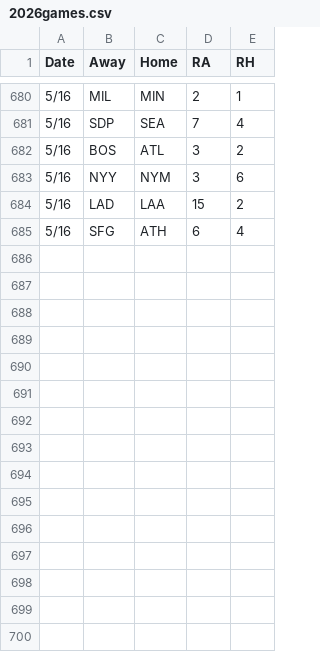
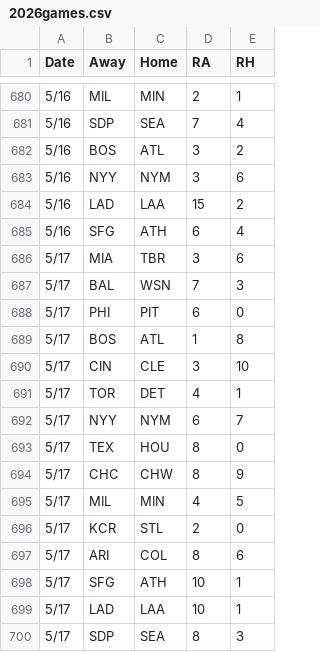
Before and after one commit to 2Skupz/2Skupz.github.io, a CSV file: mlbTiebreak/data/gameFiles/2026games.csv, drawn as a sheet; only a part is shown, gaps mark what is left out; the diff names each change by its address in the sheet, - before the commit and + after, or states it on an @@ line.

```diff
--- a/mlbTiebreak/data/gameFiles/2026games.csv
+++ b/mlbTiebreak/data/gameFiles/2026games.csv
+row 686: 5/17 | MIA | TBR | 3 | 6
+row 687: 5/17 | BAL | WSN | 7 | 3
+row 688: 5/17 | PHI | PIT | 6 | 0
+row 689: 5/17 | BOS | ATL | 1 | 8
+row 690: 5/17 | CIN | CLE | 3 | 10
+row 691: 5/17 | TOR | DET | 4 | 1
+row 692: 5/17 | NYY | NYM | 6 | 7
+row 693: 5/17 | TEX | HOU | 8 | 0
+row 694: 5/17 | CHC | CHW | 8 | 9
+row 695: 5/17 | MIL | MIN | 4 | 5
+row 696: 5/17 | KCR | STL | 2 | 0
+row 697: 5/17 | ARI | COL | 8 | 6
+row 698: 5/17 | SFG | ATH | 10 | 1
+row 699: 5/17 | LAD | LAA | 10 | 1
+row 700: 5/17 | SDP | SEA | 8 | 3
```
Also changed, not shown: 36 other files.
